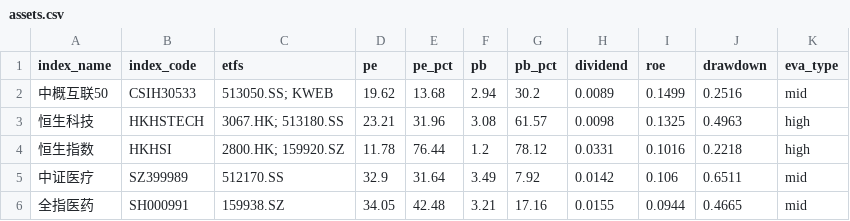
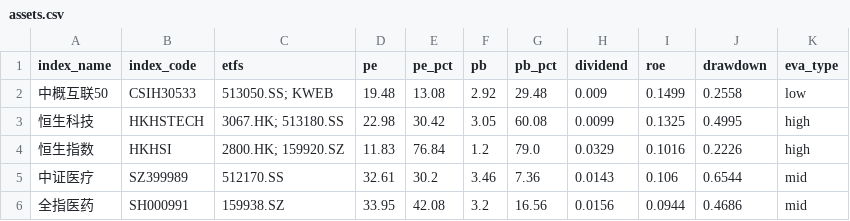
Before and after one commit to bryanzhang1024/etf-dashboard-auto, a CSV file: docs/assets.csv, drawn as a sheet; only a part is shown; the diff covers the shown part only.

```diff
--- a/docs/assets.csv
+++ b/docs/assets.csv
@@ -1,6 +1,6 @@
 index_name,index_code,etfs,pe,pe_pct,pb,pb_pct,dividend,roe,drawdown,eva_type
-中概互联50,CSIH30533,513050.SS; KWEB,19.62,13.68,2.94,30.2,0.0089,0.1499,0.2516,mid
-恒生科技,HKHSTECH,3067.HK; 513180.SS,23.21,31.96,3.08,61.57,0.0098,0.1325,0.4963,high
-恒生指数,HKHSI,2800.HK; 159920.SZ,11.78,76.44,1.2,78.12,0.0331,0.1016,0.2218,high
-中证医疗,SZ399989,512170.SS,32.9,31.64,3.49,7.92,0.0142,0.106,0.6511,mid
-全指医药,SH000991,159938.SZ,34.05,42.48,3.21,17.16,0.0155,0.0944,0.4665,mid
+中概互联50,CSIH30533,513050.SS; KWEB,19.48,13.08,2.92,29.48,0.009,0.1499,0.2558,low
+恒生科技,HKHSTECH,3067.HK; 513180.SS,22.98,30.42,3.05,60.08,0.0099,0.1325,0.4995,high
+恒生指数,HKHSI,2800.HK; 159920.SZ,11.83,76.84,1.2,79.0,0.0329,0.1016,0.2226,high
+中证医疗,SZ399989,512170.SS,32.61,30.2,3.46,7.36,0.0143,0.106,0.6544,mid
+全指医药,SH000991,159938.SZ,33.95,42.08,3.2,16.56,0.0156,0.0944,0.4686,mid
```
Also changed, not shown: 81 edited cells elsewhere in this file.
